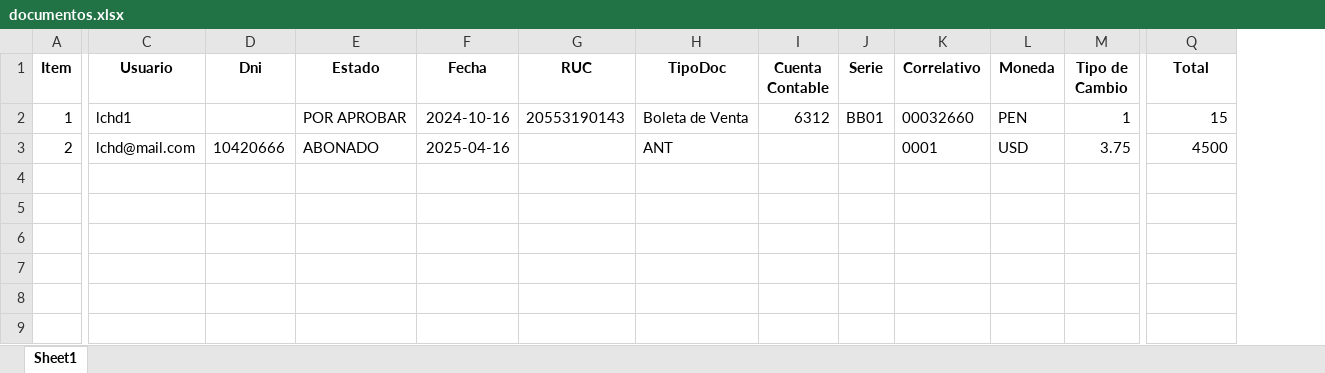
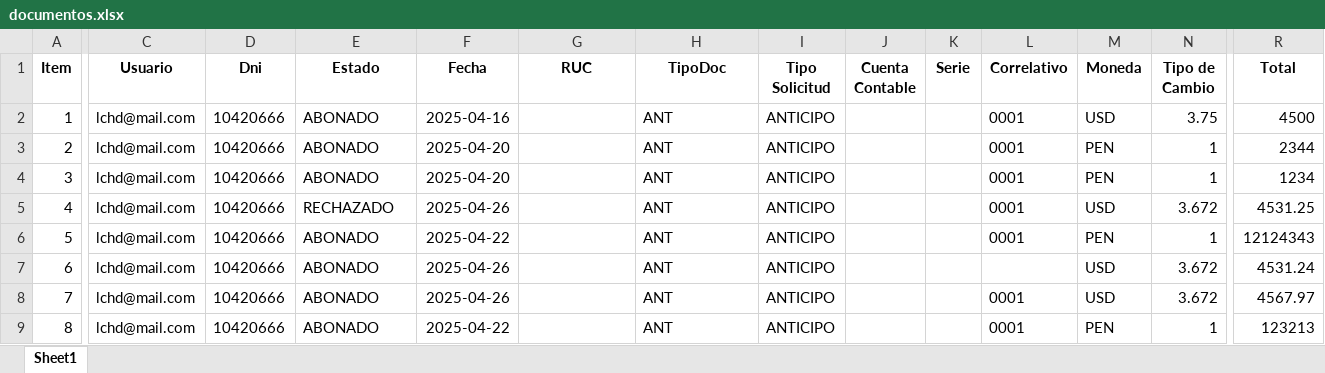
Before and after one commit to opexready/api, an Excel workbook: documentos.xlsx, sheet Sheet1, drawn as a sheet; only a part is shown, gaps mark what is left out; values as stored, in another font and other column widths than the file's, no borders; addresses are those after the commit; rows hold the shown columns only; the diff covers the shown part only; the diff names each change by its address in the sheet, - before the commit and + after, or states it on an @@ line.

```diff
--- a/documentos.xlsx (sheet Sheet1)
+++ b/documentos.xlsx (sheet Sheet1)
+column I (Tipo Solicitud), rows 2-3: ANTICIPO | ANTICIPO
-C2 (Usuario): lchd1
+C2 (Usuario): lchd@mail.com
-D2 (Dni): (empty)
+D2 (Dni): 10420666
-E2 (Estado): POR APROBAR
+E2 (Estado): ABONADO
-F2 (Fecha): 2024-10-16
+F2 (Fecha): 2025-04-16
-G2 (RUC): 20553190143
+G2 (RUC): (empty)
-H2 (TipoDoc): Boleta de Venta
+H2 (TipoDoc): ANT
-J2 (Cuenta Contable): 6312
+J2 (Cuenta Contable): (empty)
-K2 (Serie): BB01
+K2 (Serie): (empty)
-L2 (Correlativo): 00032660
+L2 (Correlativo): 0001
-M2 (Moneda): PEN
+M2 (Moneda): USD
-N2 (Tipo de Cambio): 1
+N2 (Tipo de Cambio): 3.75
-R2 (Total): 15
+R2 (Total): 4500
-F3 (Fecha): 2025-04-16
+F3 (Fecha): 2025-04-20
-M3 (Moneda): USD
+M3 (Moneda): PEN
-N3 (Tipo de Cambio): 3.75
+N3 (Tipo de Cambio): 1
-R3 (Total): 4500
+R3 (Total): 2344
+row 4: 3 | lchd@mail.com | 10420666 | ABONADO | 2025-04-20 |  | ANT | ANTICIPO |  |  | 0001 | PEN | 1 | 1234
+row 5: 4 | lchd@mail.com | 10420666 | RECHAZADO | 2025-04-26 |  | ANT | ANTICIPO |  |  | 0001 | USD | 3.672 | 4531.25
+row 6: 5 | lchd@mail.com | 10420666 | ABONADO | 2025-04-22 |  | ANT | ANTICIPO |  |  | 0001 | PEN | 1 | 12124343
+row 7: 6 | lchd@mail.com | 10420666 | ABONADO | 2025-04-26 |  | ANT | ANTICIPO |  |  |  | USD | 3.672 | 4531.24
+row 8: 7 | lchd@mail.com | 10420666 | ABONADO | 2025-04-26 |  | ANT | ANTICIPO |  |  | 0001 | USD | 3.672 | 4567.97
+row 9: 8 | lchd@mail.com | 10420666 | ABONADO | 2025-04-22 |  | ANT | ANTICIPO |  |  | 0001 | PEN | 1 | 123213
```
Also changed, not shown: 3 edited cells elsewhere in this sheet, 10 other files.
